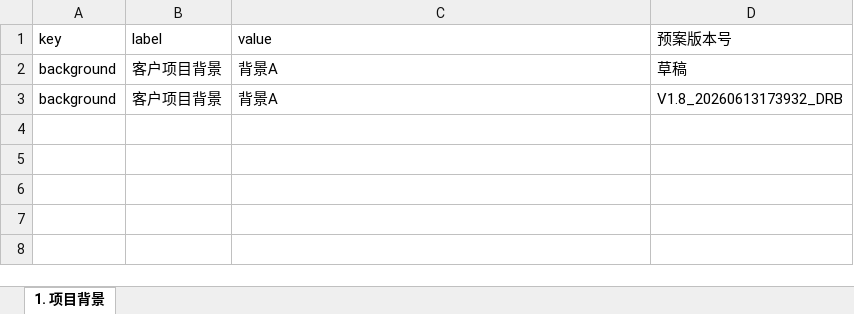
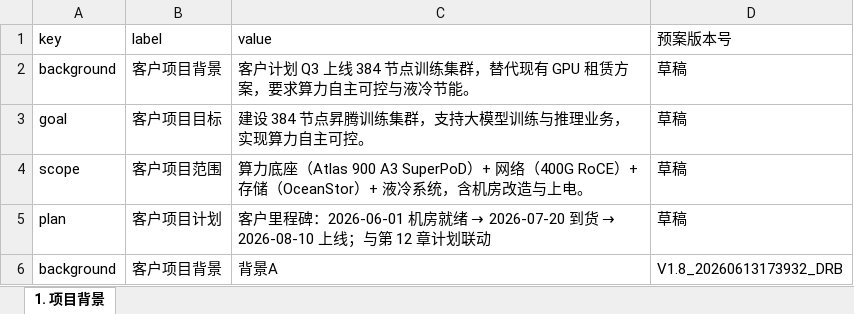
Before and after one commit to Au-t-n-b/aida, an Excel workbook: data/projects/56A0TXN/早期介入/交付预案/输出结果/项目背景信息表.xlsx, sheet 1. 项目背景, drawn as a sheet; values as stored, in another font and other column widths than the file's, no borders; the diff names each change by its address in the sheet, - before the commit and + after, or states it on an @@ line.

```diff
--- a/data/projects/56A0TXN/早期介入/交付预案/输出结果/项目背景信息表.xlsx (sheet 1. 项目背景)
+++ b/data/projects/56A0TXN/早期介入/交付预案/输出结果/项目背景信息表.xlsx (sheet 1. 项目背景)
-C2 (value): 背景A
+C2 (value): 客户计划 Q3 上线 384 节点训练集群，替代现有 GPU 租赁方案，要求算力自主可控与液冷节能。
+row 3: goal | 客户项目目标 | 建设 384 节点昇腾训练集群，支持大模型训练与推理业务，实现算力自主可控。 | 草稿
+row 4: scope | 客户项目范围 | 算力底座（Atlas 900 A3 SuperPoD）+ 网络（400G RoCE）+ 存储（OceanStor）+ 液冷系统，含机房改造与上电。 | 草稿
+row 5: plan | 客户项目计划 | 客户里程碑：2026-06-01 机房就绪 → 2026-07-20 到货 → 2026-08-10 上线；与第 12 章计划联动 | 草稿
```
Also changed, not shown: data/projects/56A0TXN/早期介入/交付预案/解析结果/预案草稿/1.项目背景.xlsx, data/projects/56A0TXN/早期介入/交付预案/解析结果/预案草稿/11.验收策略.xlsx, 51 other files.
